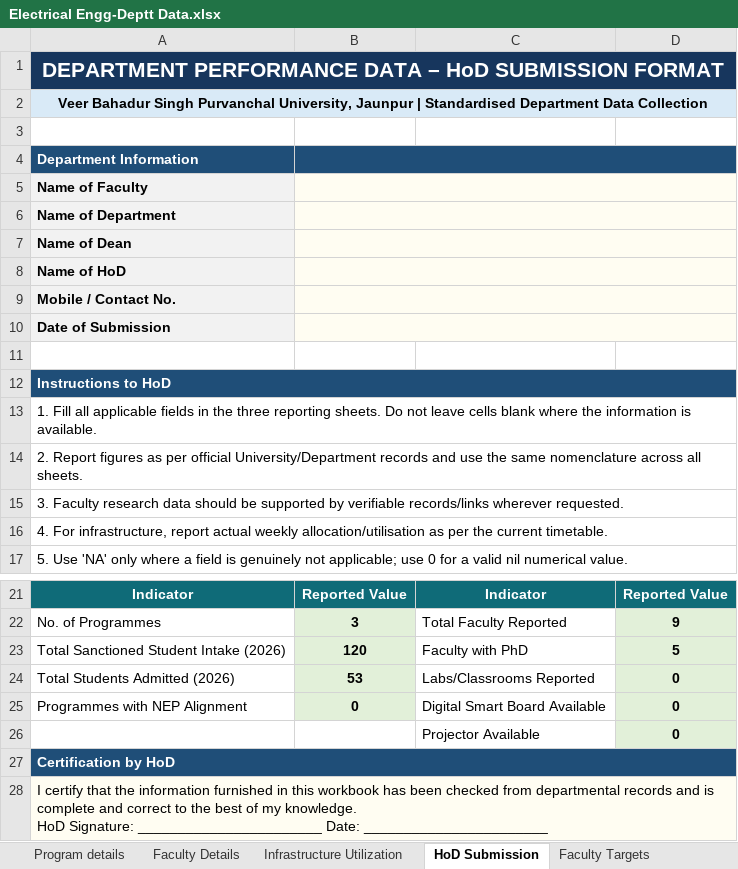
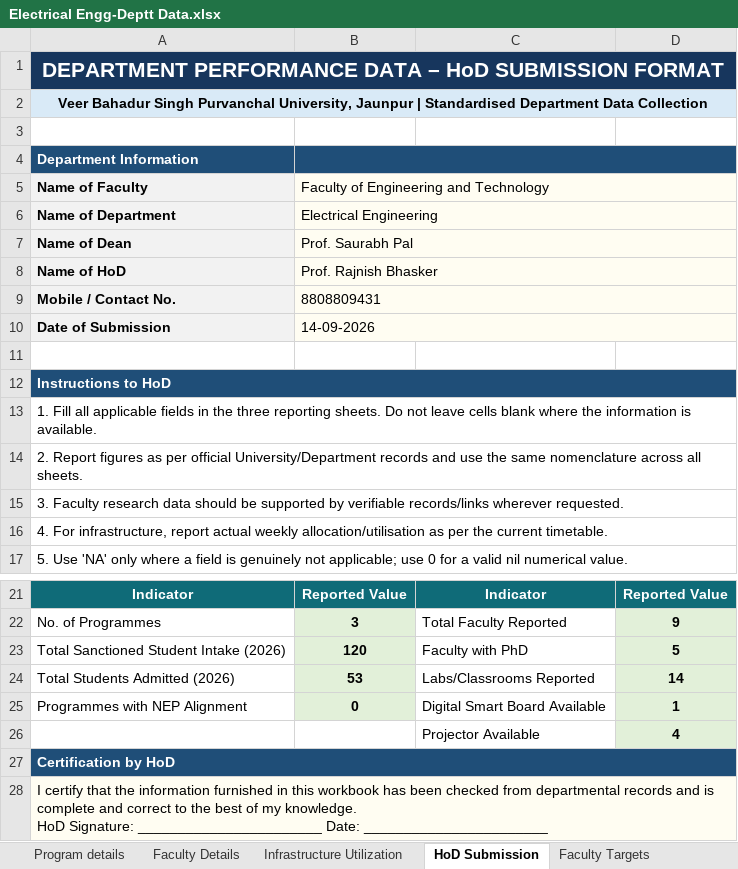
Before and after one commit to Shivamowo/Dashboard, an Excel workbook: excel-data/Electrical Engg-Deptt Data.xlsx, sheet HoD Submission, drawn as a sheet; only a part is shown, gaps mark what is left out; values as stored, in another font and other column widths than the file's, no borders; charts and pictures not drawn; the diff names each change by its address in the sheet, - before the commit and + after, or states it on an @@ line.

Commit message:
Refresh department data from source spreadsheets
Re-pulled all department Excel workbooks from the shared Google Drive
folder and re-ran the import/split/dedupe pipeline so newly filled-in
fields are reflected (150 distinct faculty, 1 dedupe collision, 29
departments after splitting combined workbooks). Also normalizes
line endings on files that had drifted to CRLF.

```diff
--- a/excel-data/Electrical Engg-Deptt Data.xlsx (sheet HoD Submission)
+++ b/excel-data/Electrical Engg-Deptt Data.xlsx (sheet HoD Submission)
-B5: (empty)
+B5: Faculty of Engineering and Technology
-B6: (empty)
+B6: Electrical Engineering
-B7: (empty)
+B7: Prof. Saurabh Pal
-B8: (empty)
+B8: Prof. Rajnish Bhasker
-B9: (empty)
+B9: 8808809431
-B10: (empty)
+B10: 14-09-2026
-D24: 0
+D24: 14
-D25: 0
+D25: 1
-D26: 0
+D26: 4
```
Also changed, not shown: sheet Infrastructure Utilization, sheet Faculty Targets, sheet Faculty Details, excel-data/BCA and MCA.xlsx, excel-data/CSE&IT-Deptt Data.xlsx, 40 other files.
